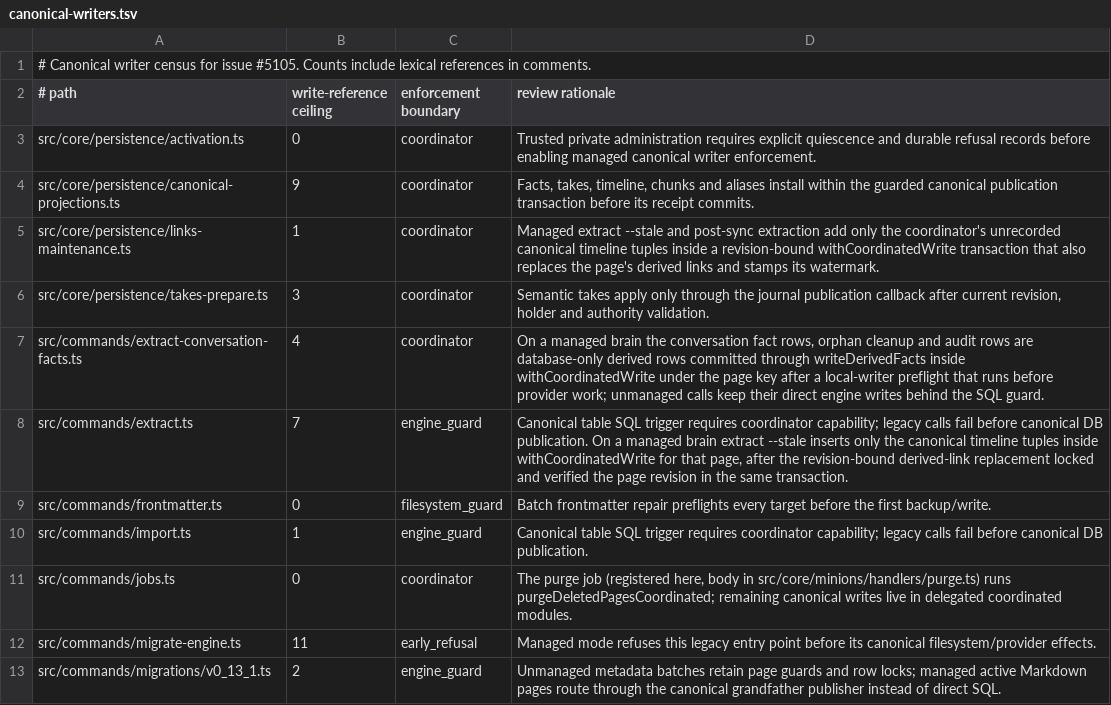
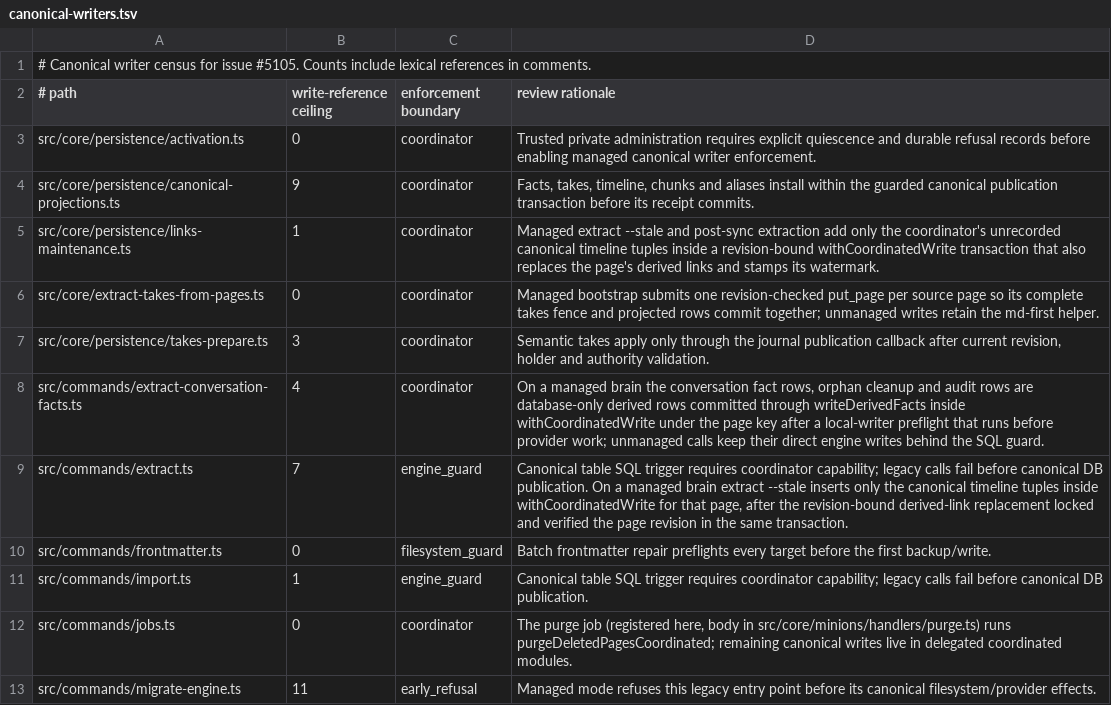
Before and after one commit to Margok1987/gbrain, a TSV file: docs/architecture/canonical-writers.tsv, drawn as a sheet; only a part is shown; the shorter side is filled out with more unchanged rows.

```diff
--- a/docs/architecture/canonical-writers.tsv
+++ b/docs/architecture/canonical-writers.tsv
@@ -5,2 +5,3 @@ src/core/persistence/canonical-projections.ts	9	coordinator	Facts, takes, timeli
 src/core/persistence/links-maintenance.ts	1	coordinator	Managed extract --stale and post-sync extraction add only the coordinator's unrecorded canonical timeline tuples inside a revision-bound withCoordinatedWrite transaction that also replaces the page's derived links and stamps its watermark.
+src/core/extract-takes-from-pages.ts	0	coordinator	Managed bootstrap submits one revision-checked put_page per source page so its complete takes fence and projected rows commit together; unmanaged writes retain the md-first helper.
 src/core/persistence/takes-prepare.ts	3	coordinator	Semantic takes apply only through the journal publication callback after current revision, holder and authority validation.
```
Also changed, not shown: 5 other files.
